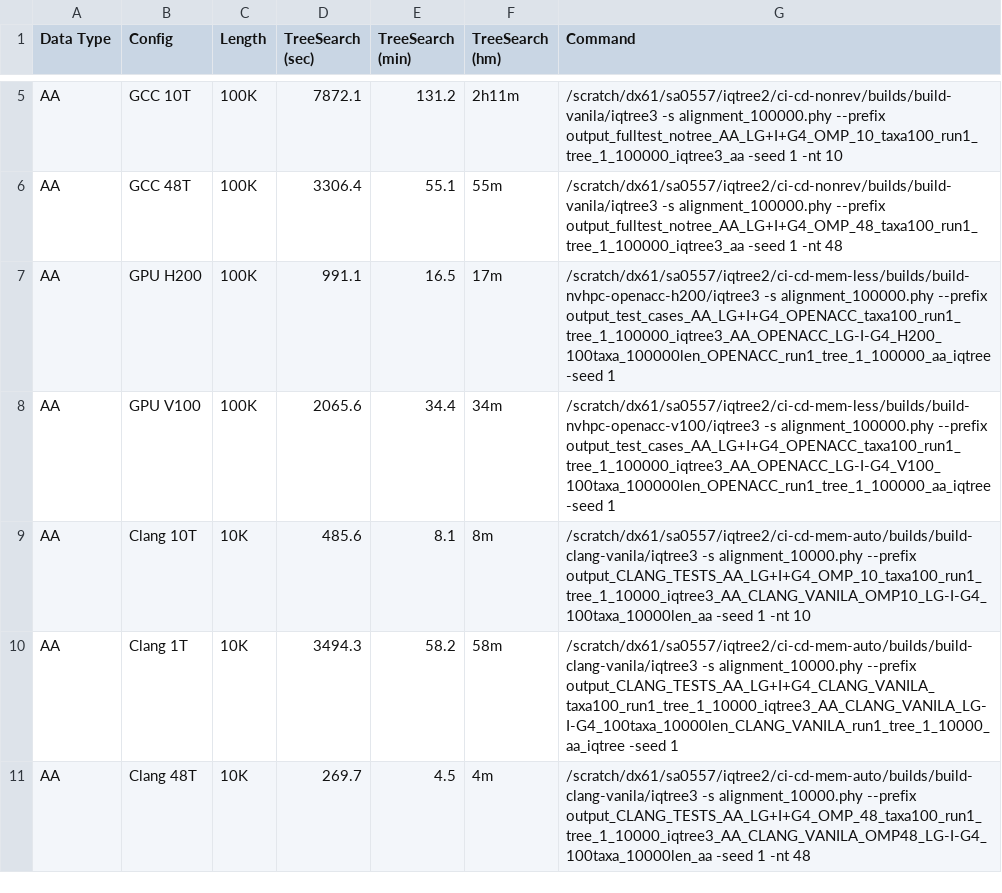
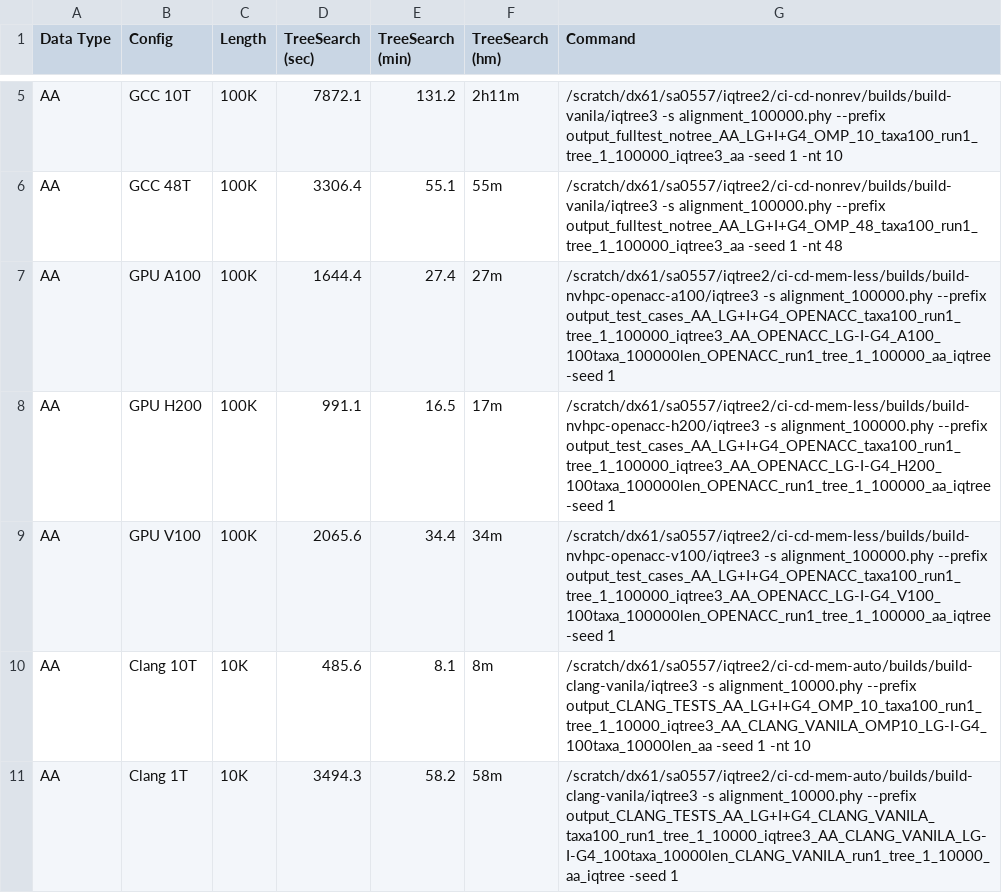
Before and after one commit to Hashara/poc-gpu-likelihood-calculation_analysis, a CSV file: 2026_05_08_clang_outputs/fig03_treesearch_data.csv, drawn as a sheet; only a part is shown, gaps mark what is left out; the shorter side is filled out with more unchanged rows; the diff names each change by its address in the sheet, - before the commit and + after, or states it on an @@ line.

```diff
--- a/2026_05_08_clang_outputs/fig03_treesearch_data.csv
+++ b/2026_05_08_clang_outputs/fig03_treesearch_data.csv
+row 7: AA | GPU A100 | 100K | 1644.4 | 27.4 | 27m | /scratch/dx61/sa0557/iqtree2/ci-cd-mem-less/builds/build-nvhpc-openacc-a100/iqtree3 -s alignment_100000.phy --prefix output_test_cases_AA_LG+I+G4_OPENACC_taxa100_run1_tree_1_100000_iqtree3_AA_OPENACC_LG-I-G4_A100_100taxa_100000len_OPENACC_run1_tree_1_100000_aa_iqtree -seed 1
```
Also changed, not shown: 2026_05_04_testing_gpus/all_runs.csv, 2026_05_04_testing_gpus/speedup_cpu_vs_gpu.csv, 18 other files.
